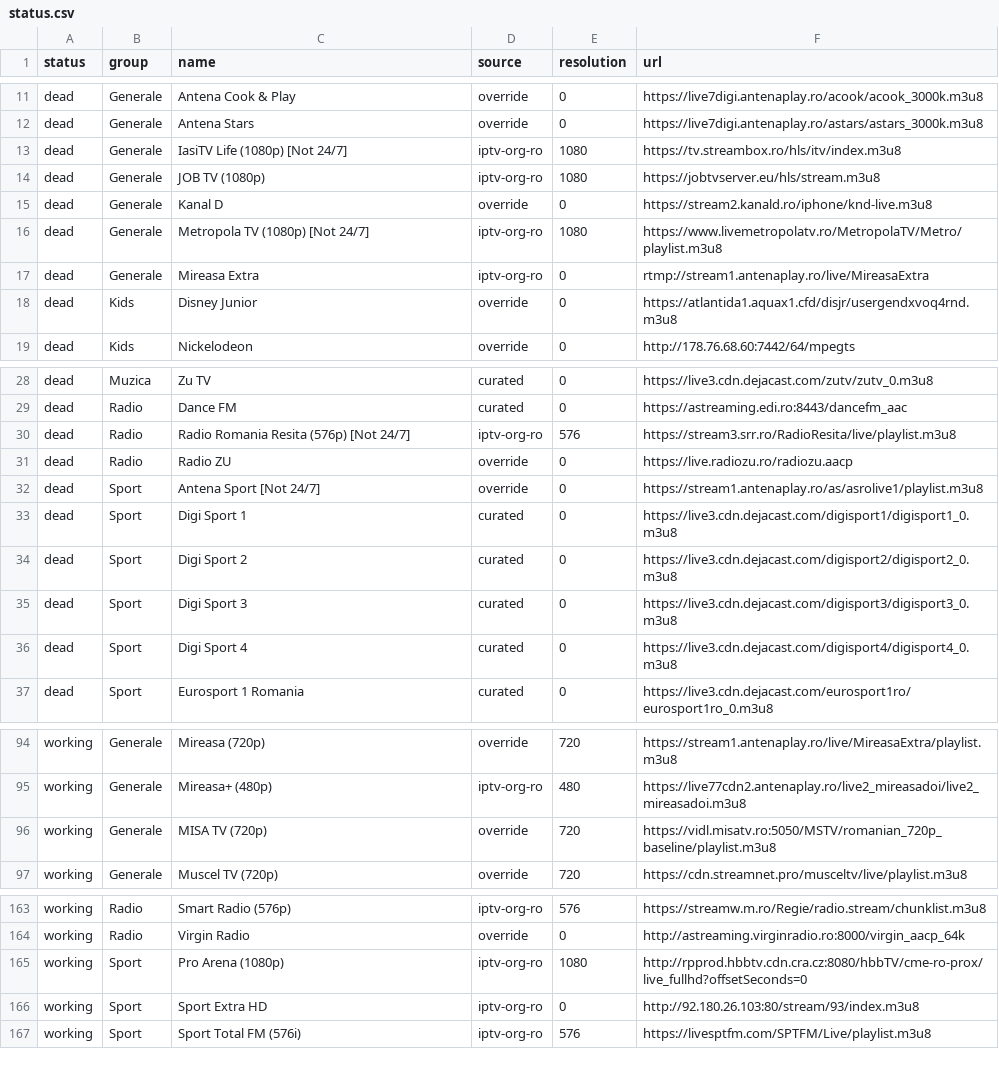
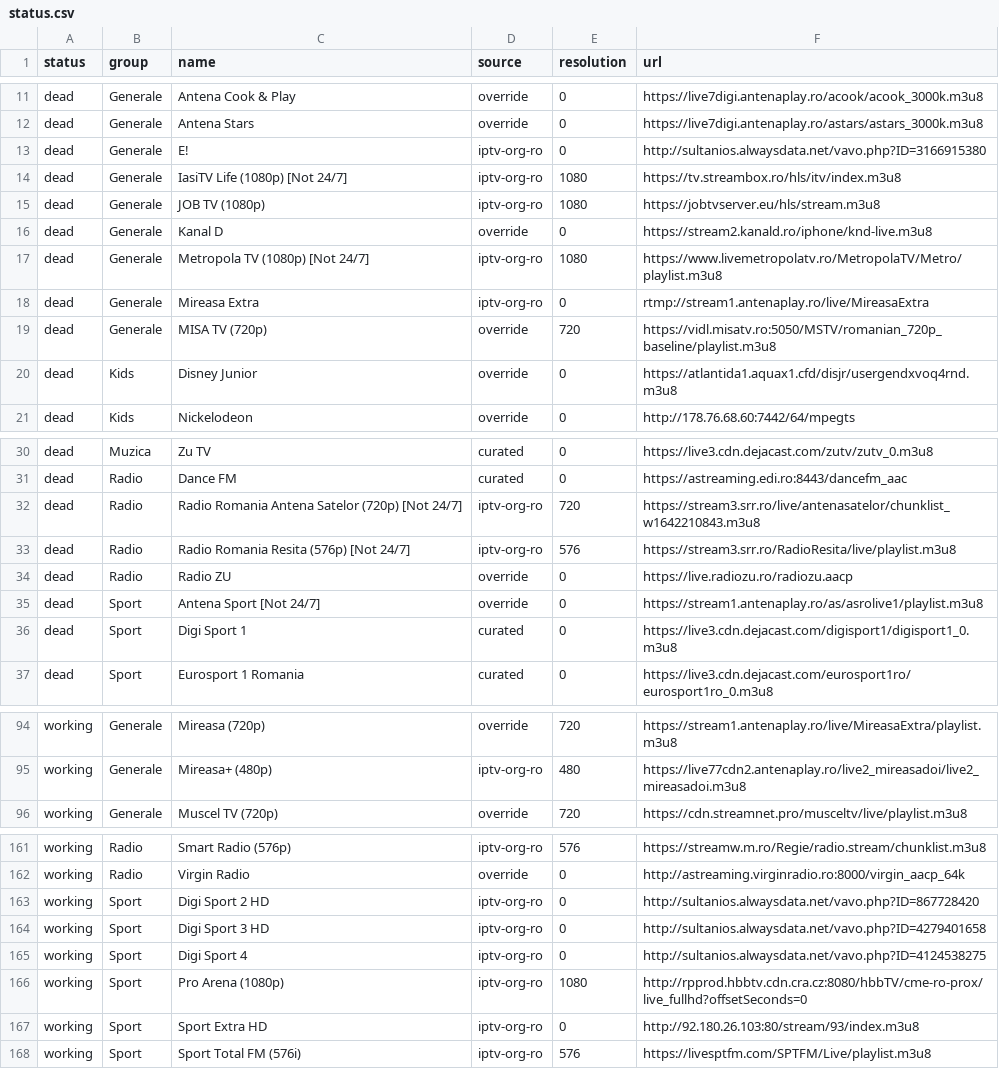
Before and after one commit to carloclim/romania-iptv-list, a CSV file: dist/status.csv, drawn as a sheet; only a part is shown, gaps mark what is left out; removed rows and columns are numbered as before the commit, all else as after; the diff covers the shown part only; the diff names each change by its address in the sheet, - before the commit and + after, or states it on an @@ line.

```diff
--- a/dist/status.csv
+++ b/dist/status.csv
+row 13: dead | Generale | E! | iptv-org-ro | 0 | http://sultanios.alwaysdata.net/vavo.php?ID=3166915380
+row 19: dead | Generale | MISA TV (720p) | override | 720 | https://vidl.misatv.ro:5050/MSTV/romanian_720p_baseline/playlist.m3u8
+row 32: dead | Radio | Radio Romania Antena Satelor (720p) [Not 24/7] | iptv-org-ro | 720 | https://stream3.srr.ro/live/antenasatelor/chunklist_w1642210843.m3u8
-row 34: dead | Sport | Digi Sport 2 | curated | 0 | https://live3.cdn.dejacast.com/digisport2/digisport2_0.m3u8
-row 35: dead | Sport | Digi Sport 3 | curated | 0 | https://live3.cdn.dejacast.com/digisport3/digisport3_0.m3u8
-row 36: dead | Sport | Digi Sport 4 | curated | 0 | https://live3.cdn.dejacast.com/digisport4/digisport4_0.m3u8
-row 96: working | Generale | MISA TV (720p) | override | 720 | https://vidl.misatv.ro:5050/MSTV/romanian_720p_baseline/playlist.m3u8
+row 163: working | Sport | Digi Sport 2 HD | iptv-org-ro | 0 | http://sultanios.alwaysdata.net/vavo.php?ID=867728420
+row 164: working | Sport | Digi Sport 3 HD | iptv-org-ro | 0 | http://sultanios.alwaysdata.net/vavo.php?ID=4279401658
+row 165: working | Sport | Digi Sport 4 | iptv-org-ro | 0 | http://sultanios.alwaysdata.net/vavo.php?ID=4124538275
```
Also changed, not shown: 1 removed row elsewhere in this file, 12 other files.
